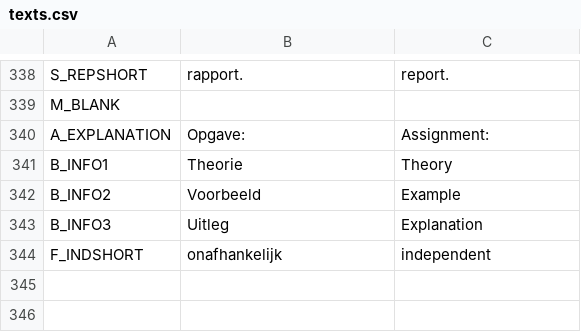
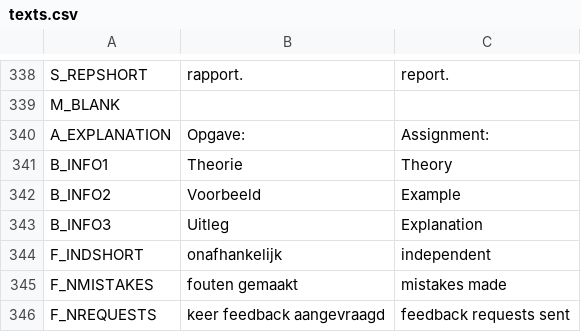
Before and after one commit to JulesEllis/ComeniusPrototype, a CSV file: ComeniusPrototype/app/code/messages/texts.csv, drawn as a sheet; only a part is shown, gaps mark what is left out; the diff names each change by its address in the sheet, - before the commit and + after, or states it on an @@ line.

Commit message:
Added grading and feedback enumeration

```diff
--- a/ComeniusPrototype/app/code/messages/texts.csv
+++ b/ComeniusPrototype/app/code/messages/texts.csv
+row 345: F_NMISTAKES | fouten gemaakt | mistakes made
+row 346: F_NREQUESTS | keer feedback aangevraagd | feedback requests sent
```
Also changed, not shown: 4 other files.
